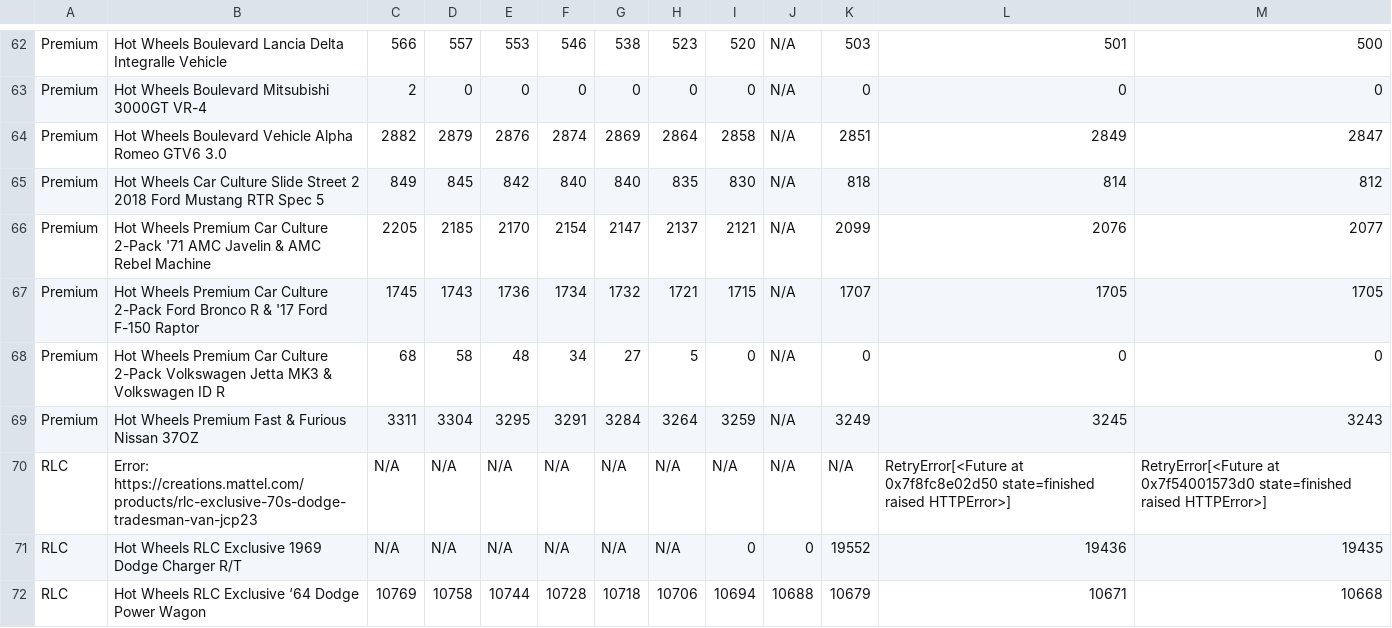
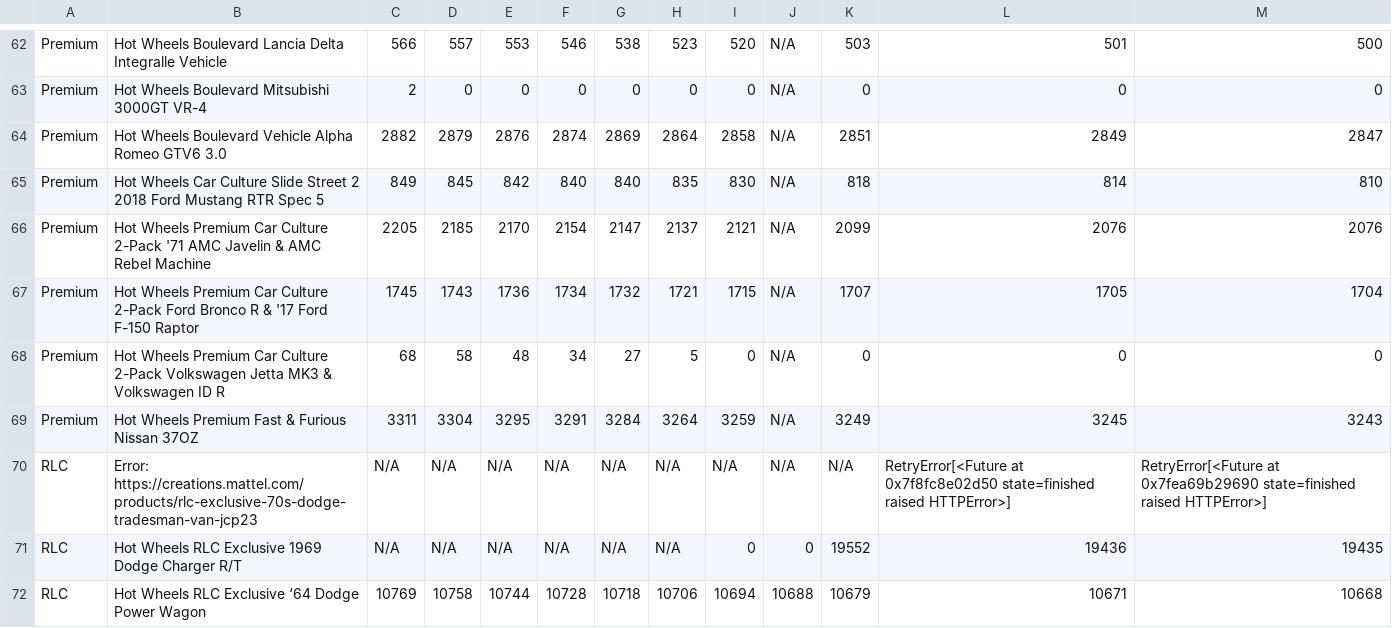
Before and after one commit to shady333/HWinventory, a CSV file: inventory_data.csv, drawn as a sheet; only a part is shown, gaps mark what is left out; the diff covers the shown part only.

```diff
--- a/inventory_data.csv
+++ b/inventory_data.csv
@@ -64,8 +64,8 @@ Premium,Hot Wheels Boulevard Mitsubishi 3000GT VR-4,2,0,0,0,0,0,0,N/A,0,0,0
 Premium,Hot Wheels Boulevard Vehicle Alpha Romeo GTV6 3.0,2882,2879,2876,2874,2869,2864,2858,N/A,2851,2849,2847
-Premium,Hot Wheels Car Culture Slide Street 2 2018 Ford Mustang RTR Spec 5,849,845,842,840,840,835,830,N/A,818,814,812
-Premium,Hot Wheels Premium Car Culture 2-Pack '71 AMC Javelin & AMC Rebel Machine,2205,2185,2170,2154,2147,2137,2121,N/A,2099,2076,2077
-Premium,Hot Wheels Premium Car Culture 2-Pack Ford Bronco R & '17 Ford F-150 Raptor,1745,1743,1736,1734,1732,1721,1715,N/A,1707,1705,1705
+Premium,Hot Wheels Car Culture Slide Street 2 2018 Ford Mustang RTR Spec 5,849,845,842,840,840,835,830,N/A,818,814,810
+Premium,Hot Wheels Premium Car Culture 2-Pack '71 AMC Javelin & AMC Rebel Machine,2205,2185,2170,2154,2147,2137,2121,N/A,2099,2076,2076
+Premium,Hot Wheels Premium Car Culture 2-Pack Ford Bronco R & '17 Ford F-150 Raptor,1745,1743,1736,1734,1732,1721,1715,N/A,1707,1705,1704
 Premium,Hot Wheels Premium Car Culture 2-Pack Volkswagen Jetta MK3 & Volkswagen ID R,68,58,48,34,27,5,0,N/A,0,0,0
 Premium,Hot Wheels Premium Fast & Furious Nissan 37OZ,3311,3304,3295,3291,3284,3264,3259,N/A,3249,3245,3243
-RLC,Error: https://creations.mattel.com/products/rlc-exclusive-70s-dodge-tradesman-van-jcp23,N/A,N/A,N/A,N/A,N/A,N/A,N/A,N/A,N/A,RetryError[<Future at 0x7f8fc8e02d50 state=finished raised HTTPError>],RetryError[<Future at 0x7f54001573d0 state=finished raised HTTPError>]
+RLC,Error: https://creations.mattel.com/products/rlc-exclusive-70s-dodge-tradesman-van-jcp23,N/A,N/A,N/A,N/A,N/A,N/A,N/A,N/A,N/A,RetryError[<Future at 0x7f8fc8e02d50 state=finished raised HTTPError>],RetryError[<Future at 0x7fea69b29690 state=finished raised HTTPError>]
 RLC,Hot Wheels RLC Exclusive 1969 Dodge Charger R/T,N/A,N/A,N/A,N/A,N/A,N/A,0,0,19552,19436,19435
```
Also changed, not shown: 6 edited cells elsewhere in this file, inventory_data_UK.csv, 2 other files.
